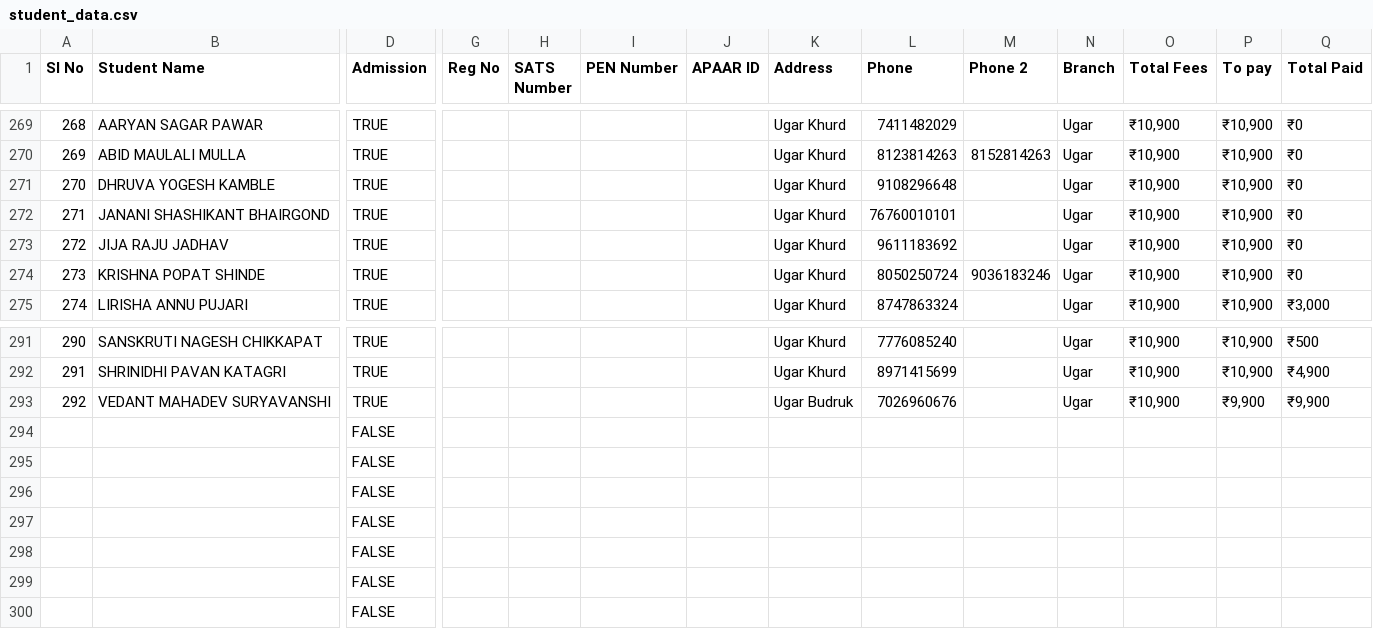
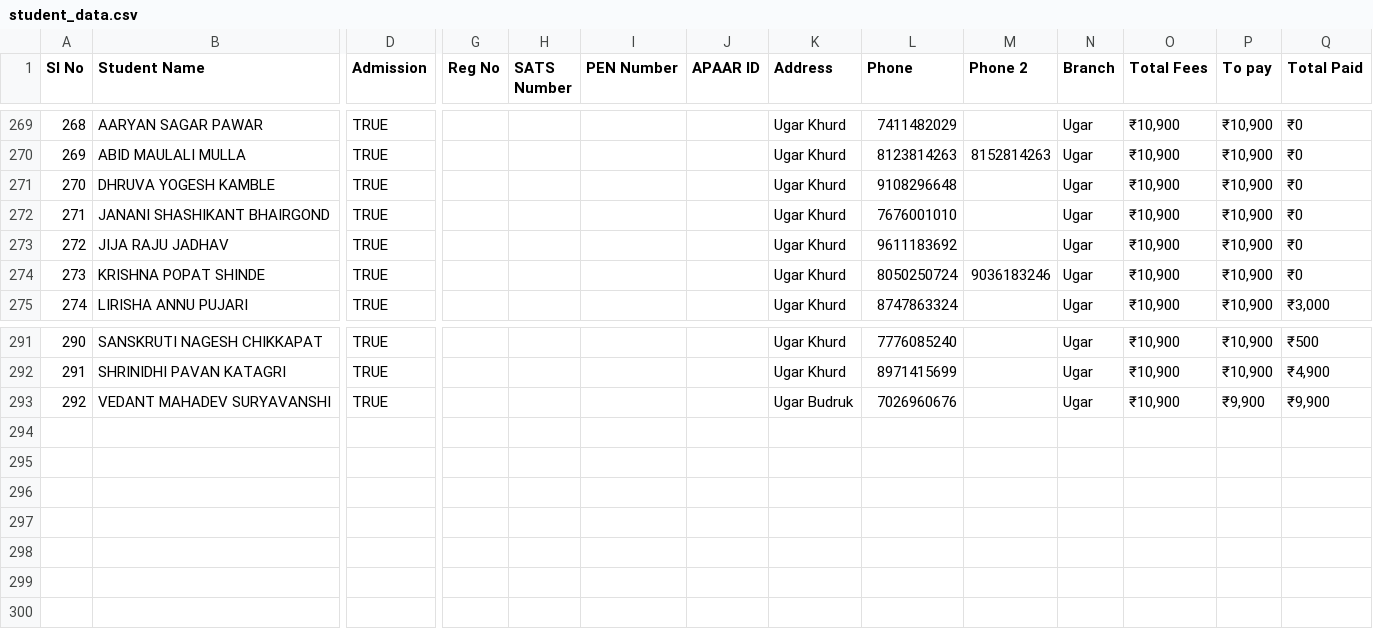
Before and after one commit to avinashkempi/sgv-school-backend, a CSV file: data/student_data.csv, drawn as a sheet; only a part is shown, gaps mark what is left out; rows hold the shown columns only; the diff names each change by its address in the sheet, - before the commit and + after, or states it on an @@ line.

Commit message:
fix: correct phone number formatting and remove trailing empty rows in student data

```diff
--- a/data/student_data.csv
+++ b/data/student_data.csv
-L272 (Phone): 76760010101
+L272 (Phone): 7676001010
-row 294:  |  | FALSE
-row 295:  |  | FALSE
-row 296:  |  | FALSE
-row 297:  |  | FALSE
-row 298:  |  | FALSE
-row 299:  |  | FALSE
-row 300:  |  | FALSE
```
